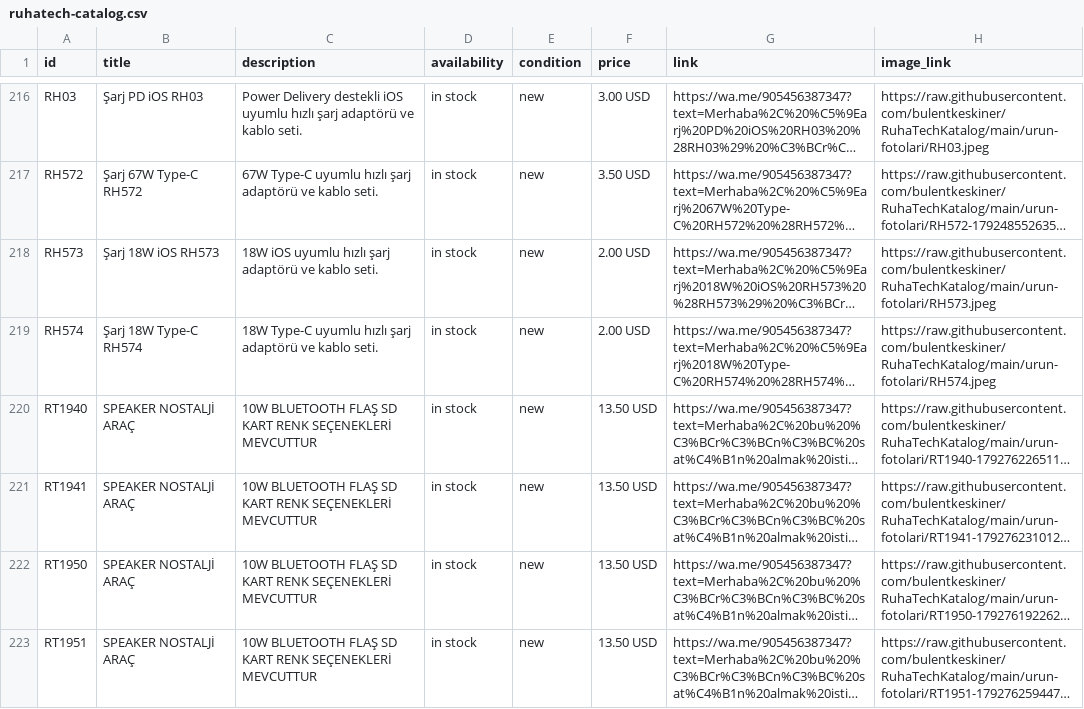
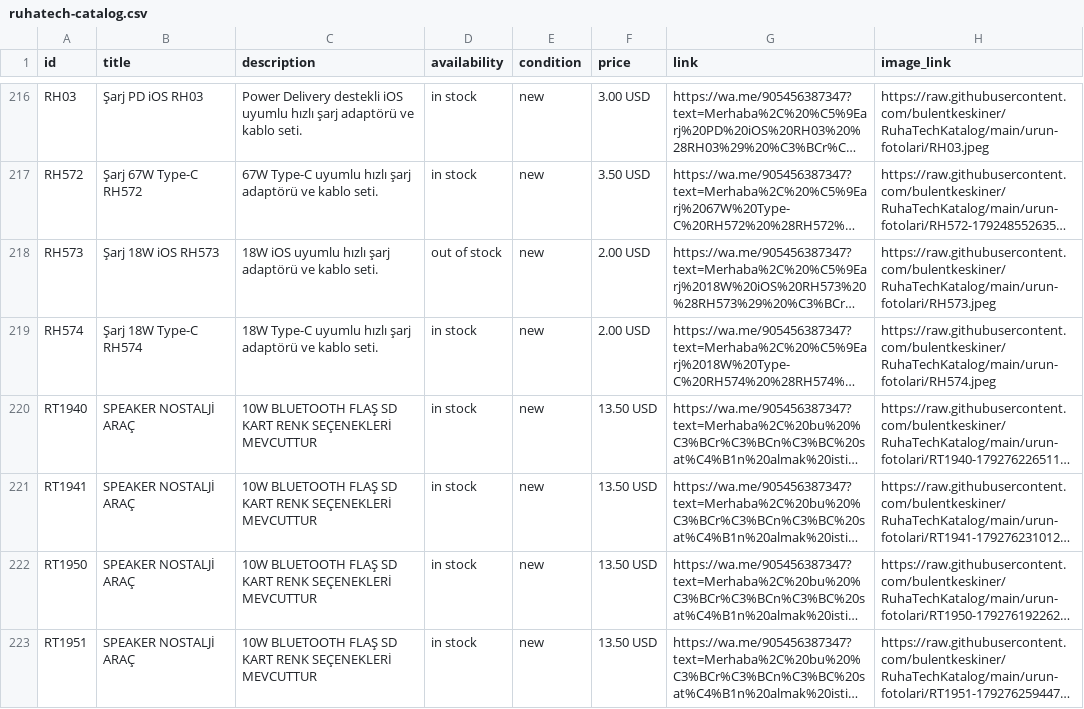
Before and after one commit to bulentkeskiner/RuhaTechKatalog, a CSV file: ruhatech-catalog.csv, drawn as a sheet; only a part is shown, gaps mark what is left out; long unchanged cells end in …; the diff names each change by its address in the sheet, - before the commit and + after, or states it on an @@ line.

Commit message:
Katalog güncellendi (16.11.2026 07:41:41)

```diff
--- a/ruhatech-catalog.csv
+++ b/ruhatech-catalog.csv
-D218 (availability): in stock
+D218 (availability): out of stock
```
